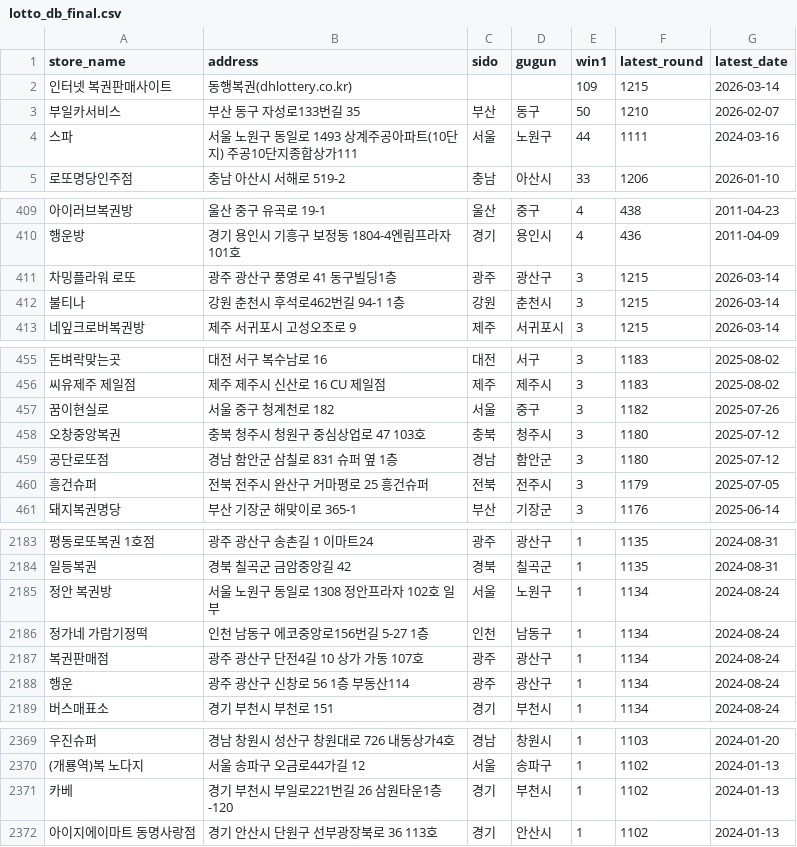
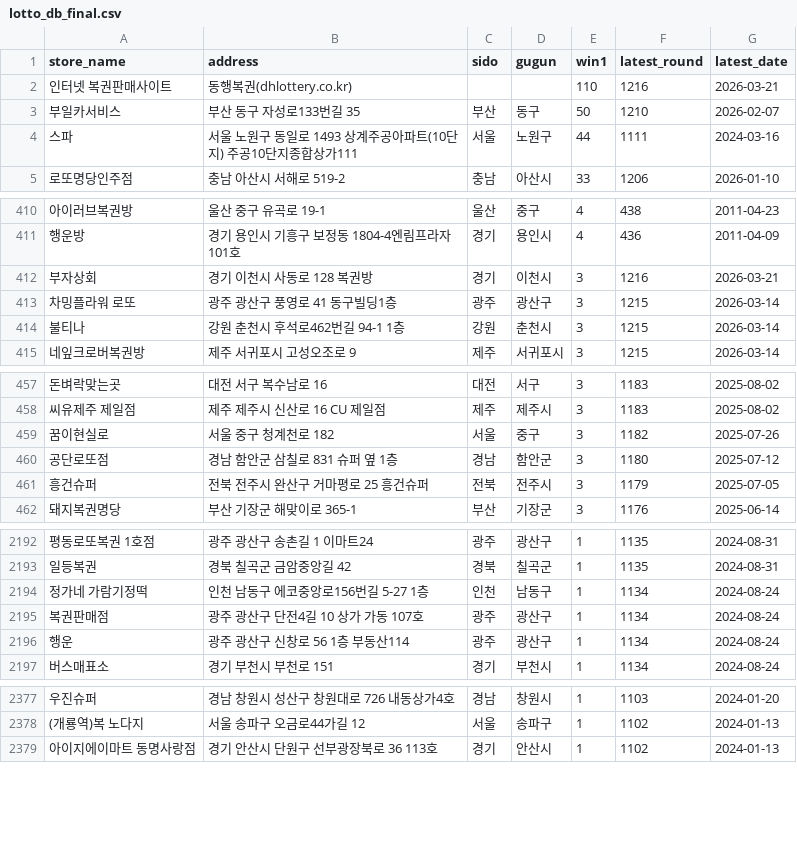
Before and after one commit to joodevapp/lotto-view, a CSV file: results/lotto_db_final.csv, drawn as a sheet; only a part is shown, gaps mark what is left out; removed rows and columns are numbered as before the commit, all else as after; the diff covers the shown part only; the diff names each change by its address in the sheet, - before the commit and + after, or states it on an @@ line.

```diff
--- a/results/lotto_db_final.csv
+++ b/results/lotto_db_final.csv
-E2 (win1): 109
+E2 (win1): 110
-F2 (latest_round): 1215
+F2 (latest_round): 1216
-G2 (latest_date): 2026-03-14
+G2 (latest_date): 2026-03-21
+row 412: 부자상회 | 경기 이천시 사동로 128 복권방 | 경기 | 이천시 | 3 | 1216 | 2026-03-21
-row 458: 오창중앙복권 | 충북 청주시 청원구 중심상업로 47 103호 | 충북 | 청주시 | 3 | 1180 | 2025-07-12
-row 2185: 정안 복권방 | 서울 노원구 동일로 1308 정안프라자 102호 일부 | 서울 | 노원구 | 1 | 1134 | 2024-08-24
-row 2371: 카베 | 경기 부천시 부일로221번길 26 삼원타운1층-120 | 경기 | 부천시 | 1 | 1102 | 2024-01-13
```
Also changed, not shown: 10 added rows and 1 removed row elsewhere in this file.
